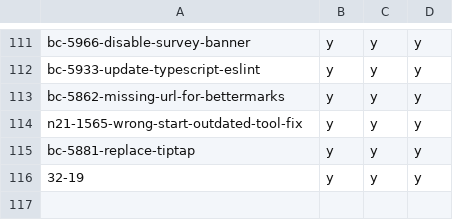
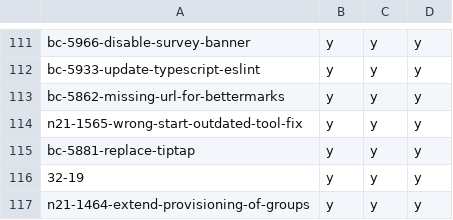
Before and after one commit to hpi-schul-cloud/dof_bingo, a CSV file: bingo.csv, drawn as a sheet; only a part is shown, gaps mark what is left out.

Commit message:
adding n21-1464-extend-provisioning-of-groups on behalf of tbd

```diff
--- a/bingo.csv
+++ b/bingo.csv
@@ -116 +116,2 @@ bc-5881-replace-tiptap,y,y,y
 32-19,y,y,y
+n21-1464-extend-provisioning-of-groups,y,y,y
```
